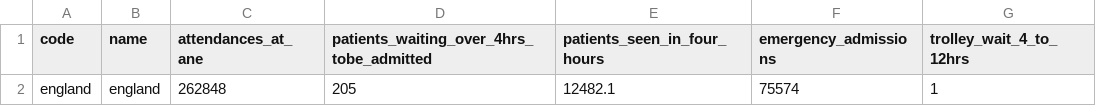
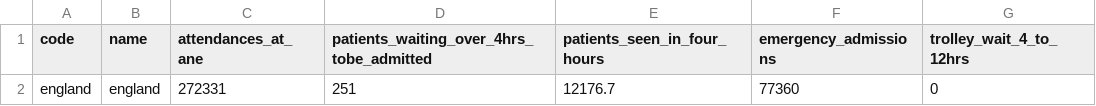
Before and after one commit to BBCVisualJournalism/newsspec_9501, a CSV file: source/data/weekly_england_figures.csv, drawn as a sheet; removed rows and columns are numbered as before the commit, all else as after; the diff names each change by its address in the sheet, - before the commit and + after, or states it on an @@ line.

```diff
--- a/source/data/weekly_england_figures.csv
+++ b/source/data/weekly_england_figures.csv
-row 2: england | england | 262848 | 205 | 12482.1 | 75574 | 1
+row 2: england | england | 272331 | 251 | 12176.7 | 77360 | 0
```
Also changed, not shown: source/data/weekly_ae_sitrep.csv, 15 other files.
